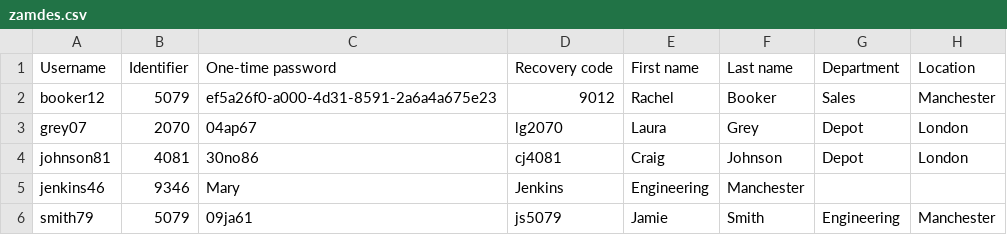
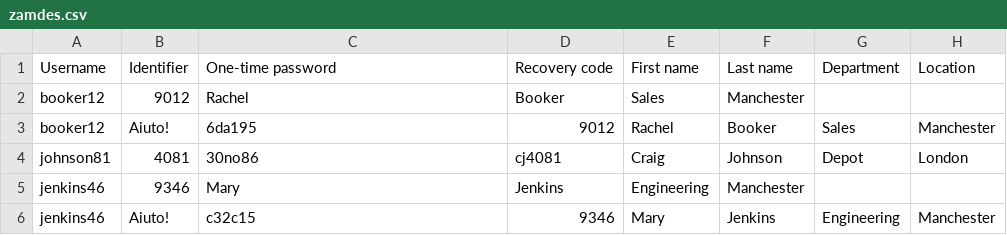
Before and after one commit to IlCesc2/repo_scuola_3IC, a CSV file: java/errori/custom_exception/zamdes.csv, drawn as a sheet.

Commit message:
migliorato custom_exception

```diff
--- a/java/errori/custom_exception/zamdes.csv
+++ b/java/errori/custom_exception/zamdes.csv
@@ -1,6 +1,6 @@
 Username; Identifier;One-time password;Recovery code;First name;Last name;Department;Location
-booker12; 5079; ef5a26f0-a000-4d31-8591-2a6a4a675e23; 9012; Rachel; Booker; Sales; Manchester
-grey07;2070;04ap67;lg2070;Laura;Grey;Depot;London
+booker12;9012;Rachel;Booker;Sales;Manchester
+booker12; Aiuto!; 6da195; 9012; Rachel; Booker; Sales; Manchester
 johnson81;4081;30no86;cj4081;Craig;Johnson;Depot;London
 jenkins46;9346;Mary;Jenkins;Engineering;Manchester
-smith79;5079;09ja61;js5079;Jamie;Smith;Engineering;Manchester
+jenkins46; Aiuto!; c32c15; 9346; Mary; Jenkins; Engineering; Manchester
```
Also changed, not shown: 1 other file.
